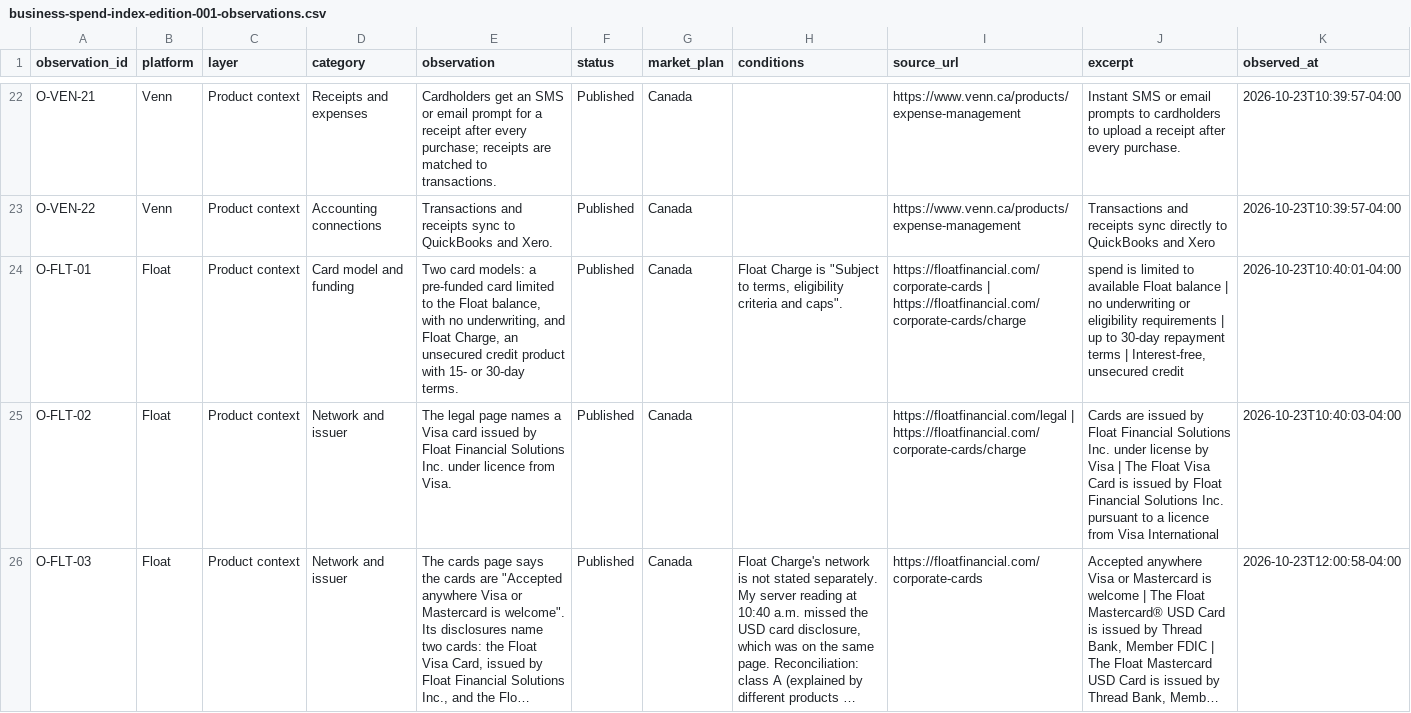
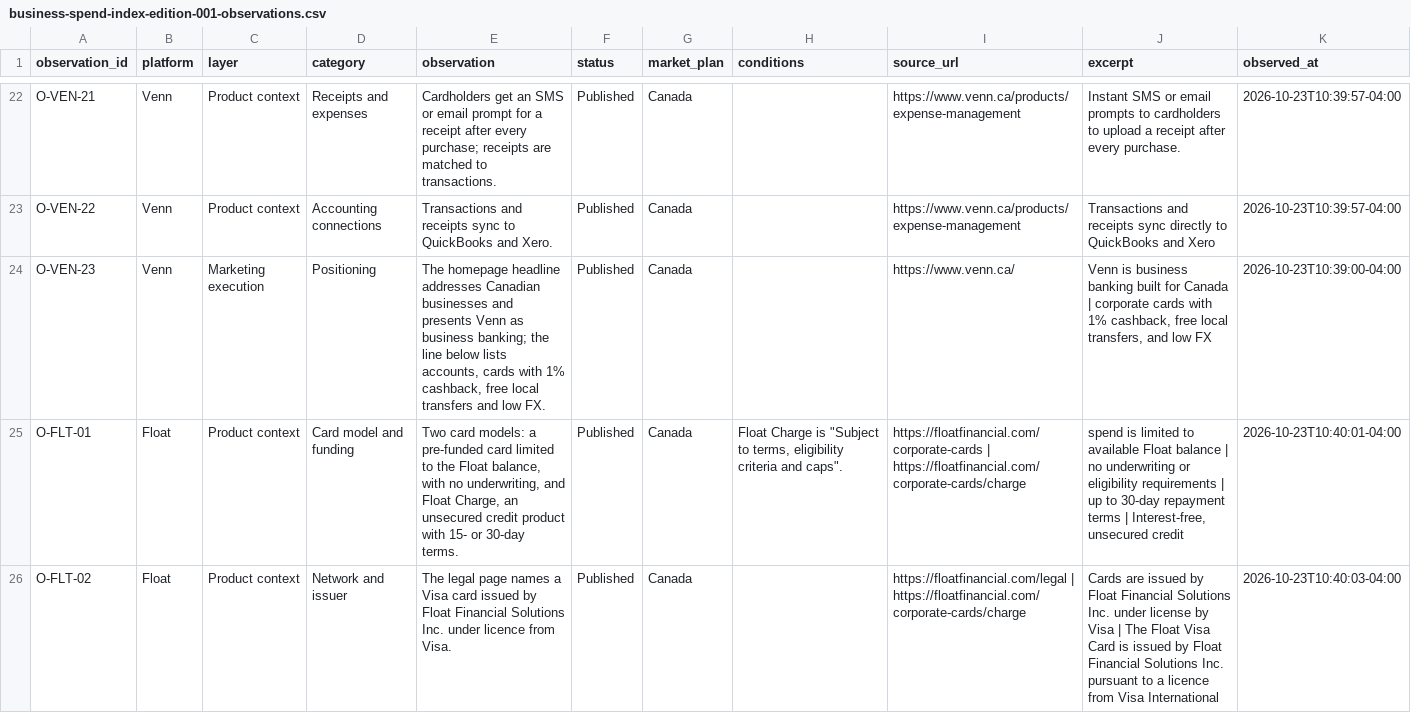
Before and after one commit to Ank1t001/helpmemarketing.com, a CSV file: assets/index/business-spend/business-spend-index-edition-001-observations.csv, drawn as a sheet; only a part is shown, gaps mark what is left out; the shorter side is filled out with more unchanged rows; long unchanged cells end in …; the diff covers the shown part only; the diff names each change by its address in the sheet, - before the commit and + after, or states it on an @@ line.

```diff
--- a/assets/index/business-spend/business-spend-index-edition-001-observations.csv
+++ b/assets/index/business-spend/business-spend-index-edition-001-observations.csv
+row 24: O-VEN-23 | Venn | Marketing execution | Positioning | The homepage headline addresses Canadian businesses and presents Venn as business banking; the line below lists accounts, cards with 1% cashback, free local transfers and low FX. | Published | Canada |  | https://www.venn.ca/ | Venn is business banking built for Canada | corporate cards with 1% cashback, free local transfers, and low FX | 2026-10-23T10:39:00-04:00
```
Also changed, not shown: 5 added rows elsewhere in this file, 19 other files.
